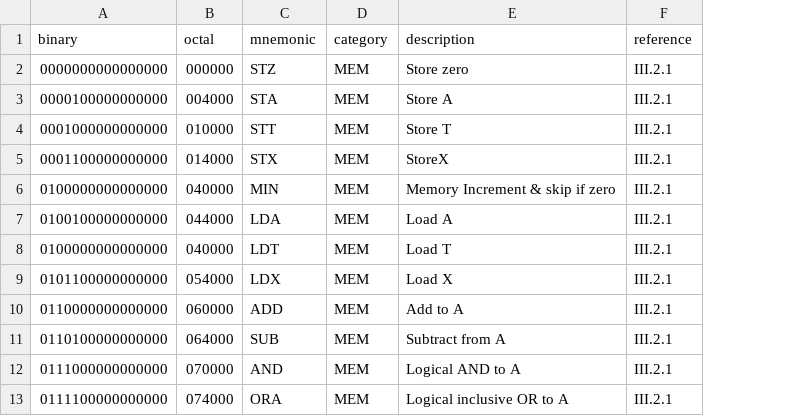
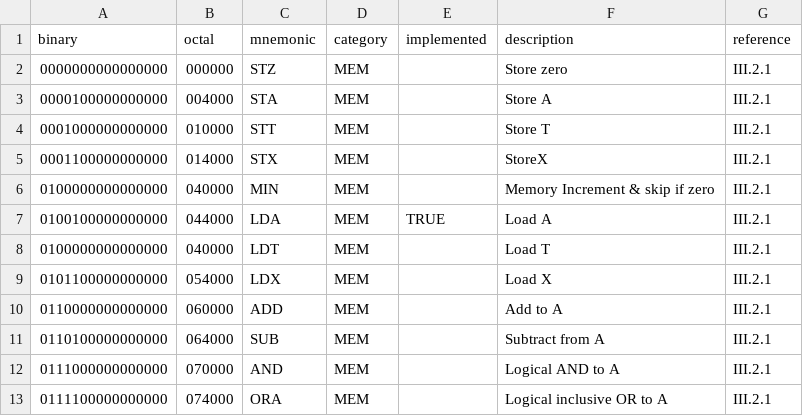
Before and after one commit to albertaillet/nord-10, a CSV file: instructions.csv, drawn as a sheet; only a part is shown; the diff names each change by its address in the sheet, - before the commit and + after, or states it on an @@ line.

```diff
--- a/instructions.csv
+++ b/instructions.csv
+column E (implemented), row 7: TRUE
```
Also changed, not shown: 2 other files.
